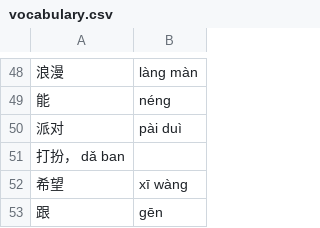
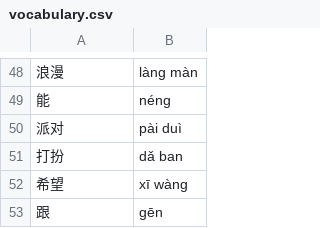
Before and after one commit to Yurizaki/caixiu-resources, a CSV file: vocabulary.csv, drawn as a sheet; only a part is shown, gaps mark what is left out.

Commit message:
fix comma

```diff
--- a/vocabulary.csv
+++ b/vocabulary.csv
@@ -50,3 +50,3 @@
 派对, pài duì
-打扮， dǎ ban
+打扮, dǎ ban
 希望, xī wàng
```
